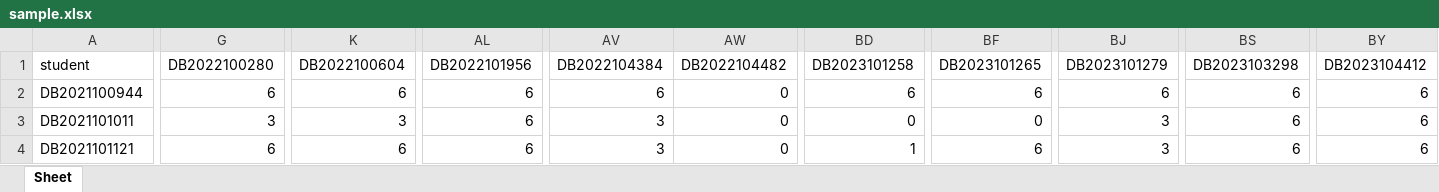
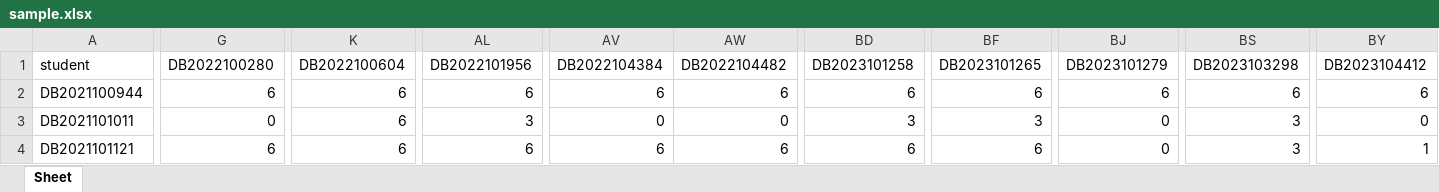
Before and after one commit to zmydsg/Python_experimental_course, an Excel workbook: Reversi/sample.xlsx, sheet Sheet, drawn as a sheet; only a part is shown, gaps mark what is left out; values as stored, in another font and other column widths than the file's, no borders; the diff covers the shown part only; the diff names each change by its address in the sheet, - before the commit and + after, or states it on an @@ line.

```diff
--- a/Reversi/sample.xlsx (sheet Sheet)
+++ b/Reversi/sample.xlsx (sheet Sheet)
-AW2 (DB2022104482): 0
+AW2 (DB2022104482): 6
-G3 (DB2022100280): 3
+G3 (DB2022100280): 0
-K3 (DB2022100604): 3
+K3 (DB2022100604): 6
-AL3 (DB2022101956): 6
+AL3 (DB2022101956): 3
-AV3 (DB2022104384): 3
+AV3 (DB2022104384): 0
-BD3 (DB2023101258): 0
+BD3 (DB2023101258): 3
-BF3 (DB2023101265): 0
+BF3 (DB2023101265): 3
-BJ3:BJ4 (DB2023101279): 3
+BJ3:BJ4 (DB2023101279): 0
-BS3:BS4 (DB2023103298): 6
+BS3:BS4 (DB2023103298): 3
-BY3 (DB2023104412): 6
+BY3 (DB2023104412): 0
-AV4 (DB2022104384): 3
+AV4 (DB2022104384): 6
-AW4 (DB2022104482): 0
+AW4 (DB2022104482): 6
-BD4 (DB2023101258): 1
+BD4 (DB2023101258): 6
-BY4 (DB2023104412): 6
+BY4 (DB2023104412): 1
```
Also changed, not shown: 1577 edited cells elsewhere in this sheet, Reversi/time.xlsx, 6 other files.
